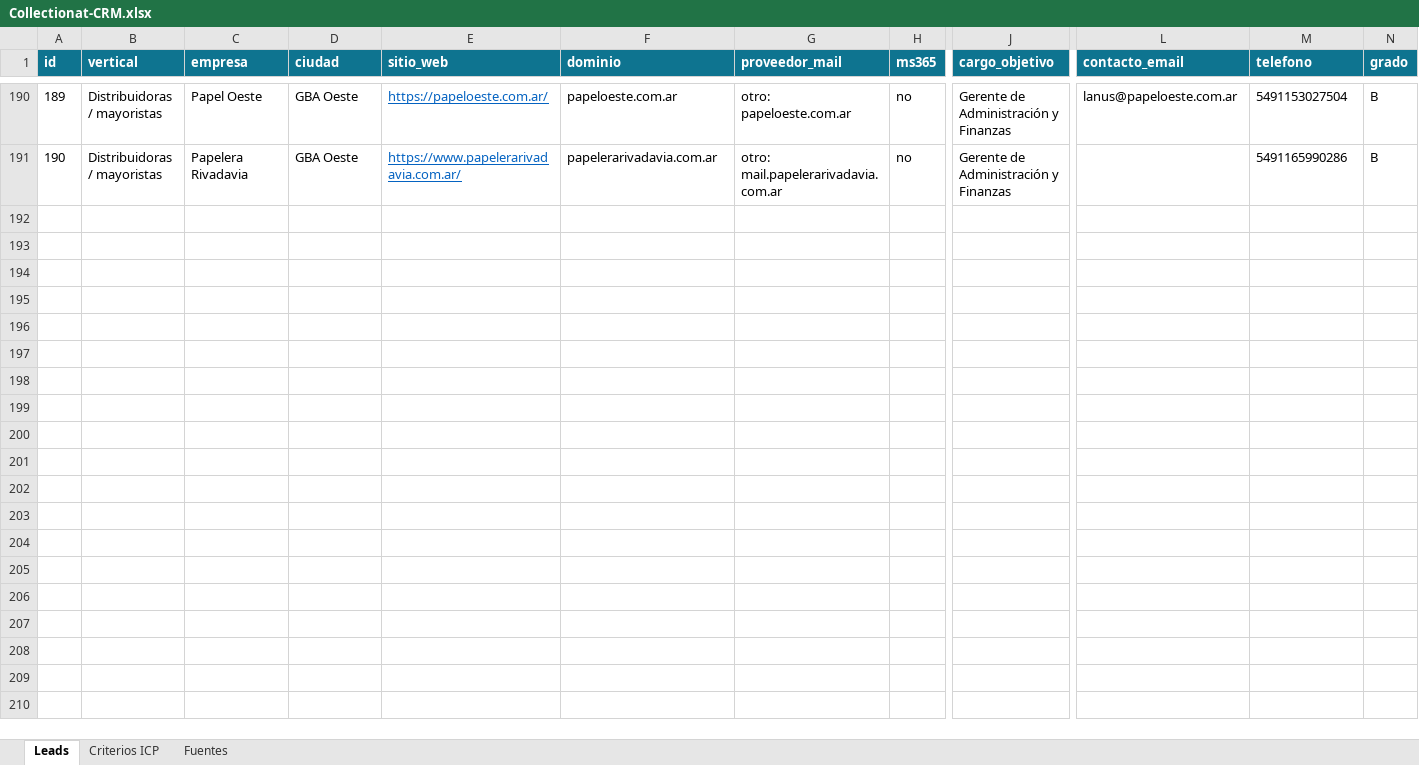
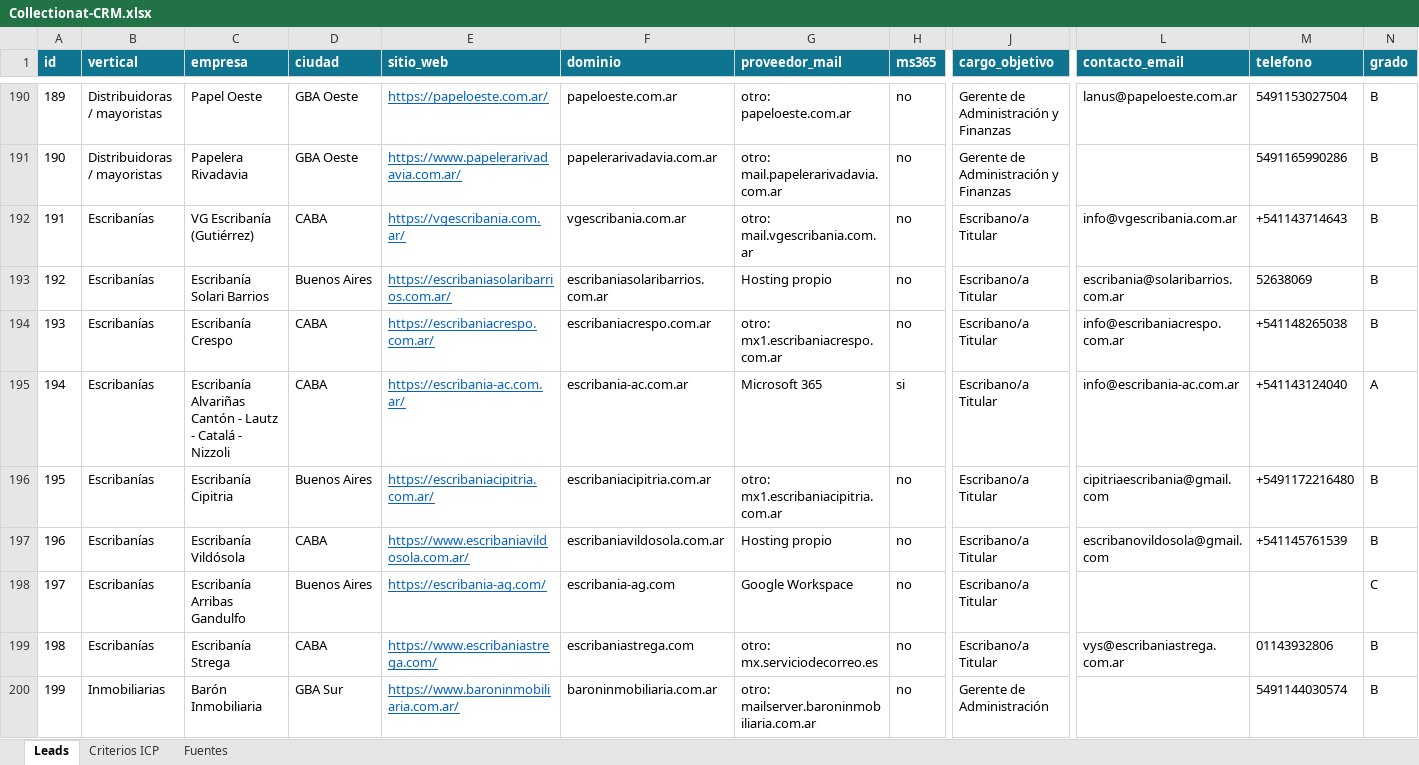
Before and after one commit to azis974/collectionat-app, an Excel workbook: docs/crm/Collectionat-CRM.xlsx, sheet Leads, drawn as a sheet; only a part is shown, gaps mark what is left out; values as stored, in another font and other column widths than the file's, no borders; conditional formats not drawn; rows hold the shown columns only; the diff covers the shown part only; the diff names each change by its address in the sheet, - before the commit and + after, or states it on an @@ line.

```diff
--- a/docs/crm/Collectionat-CRM.xlsx (sheet Leads)
+++ b/docs/crm/Collectionat-CRM.xlsx (sheet Leads)
+row 192: 191 | Escribanías | VG Escribanía (Gutiérrez) | CABA | https://vgescribania.com.ar/ | vgescribania.com.ar | otro: mail.vgescribania.com.ar | no | Escribano/a Titular | info@vgescribania.com.ar | +541143714643 | B
+row 193: 192 | Escribanías | Escribanía Solari Barrios | Buenos Aires | https://escribaniasolaribarrios.com.ar/ | escribaniasolaribarrios.com.ar | Hosting propio | no | Escribano/a Titular | escribania@solaribarrios.com.ar | 52638069 | B
+row 194: 193 | Escribanías | Escribanía Crespo | CABA | https://escribaniacrespo.com.ar/ | escribaniacrespo.com.ar | otro: mx1.escribaniacrespo.com.ar | no | Escribano/a Titular | info@escribaniacrespo.com.ar | +541148265038 | B
+row 195: 194 | Escribanías | Escribanía Alvariñas Cantón - Lautz - Catalá - Nizzoli | CABA | https://escribania-ac.com.ar/ | escribania-ac.com.ar | Microsoft 365 | si | Escribano/a Titular | info@escribania-ac.com.ar | +541143124040 | A
+row 196: 195 | Escribanías | Escribanía Cipitria | Buenos Aires | https://escribaniacipitria.com.ar/ | escribaniacipitria.com.ar | otro: mx1.escribaniacipitria.com.ar | no | Escribano/a Titular | cipitriaescribania@gmail.com | +5491172216480 | B
+row 197: 196 | Escribanías | Escribanía Vildósola | CABA | https://www.escribaniavildosola.com.ar/ | escribaniavildosola.com.ar | Hosting propio | no | Escribano/a Titular | escribanovildosola@gmail.com | +541145761539 | B
+row 198: 197 | Escribanías | Escribanía Arribas Gandulfo | Buenos Aires | https://escribania-ag.com/ | escribania-ag.com | Google Workspace | no | Escribano/a Titular |  |  | C
+row 199: 198 | Escribanías | Escribanía Strega | CABA | https://www.escribaniastrega.com/ | escribaniastrega.com | otro: mx.serviciodecorreo.es | no | Escribano/a Titular | vys@escribaniastrega.com.ar | 01143932806 | B
+row 200: 199 | Inmobiliarias | Barón Inmobiliaria | GBA Sur | https://www.baroninmobiliaria.com.ar/ | baroninmobiliaria.com.ar | otro: mailserver.baroninmobiliaria.com.ar | no | Gerente de Administración |  | 5491144030574 | B
```
Also changed, not shown: 51 added rows elsewhere in this sheet, 1 other file.
